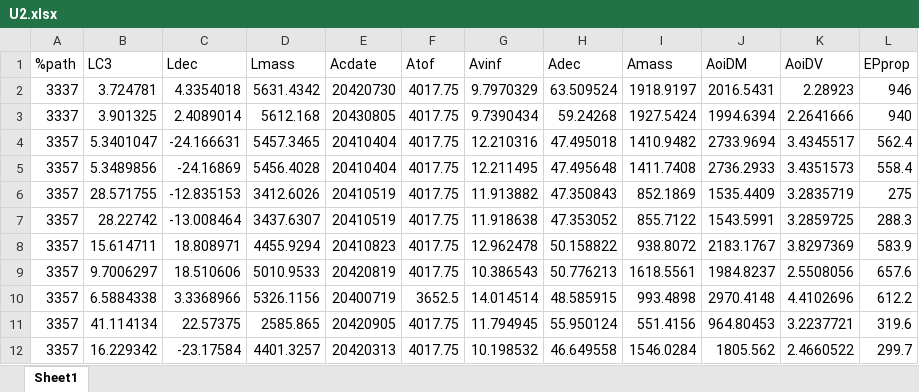
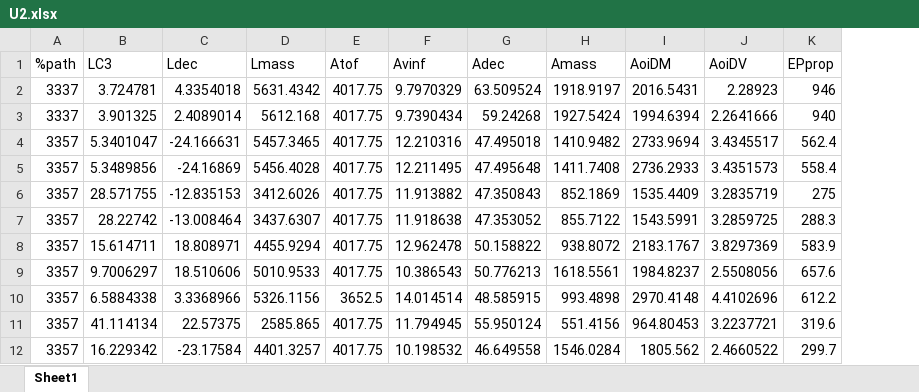
Before and after one commit to athulpg007/AMAT, an Excel workbook: interplanetary-data/Uranus/U2.xlsx, sheet Sheet1, drawn as a sheet; only a part is shown; values as stored, in another font and other column widths than the file's, no borders; table styles not drawn; the diff names each change by its address in the sheet, - before the commit and + after, or states it on an @@ line.

Commit message:
Clip Uranus data anomaly

```diff
--- a/interplanetary-data/Uranus/U2.xlsx (sheet Sheet1)
+++ b/interplanetary-data/Uranus/U2.xlsx (sheet Sheet1)
-column E (Acdate), rows 2-12: 20420730 | 20430805 | 20410404 | 20410404 | 20410519 | 20410519 | 20410823 | 20420819 | 20400719 | 20420905 | 20420313
```
Also changed, not shown: interplanetary-data/Uranus/U3.xlsx, interplanetary-data/Uranus/U4.xlsx.
